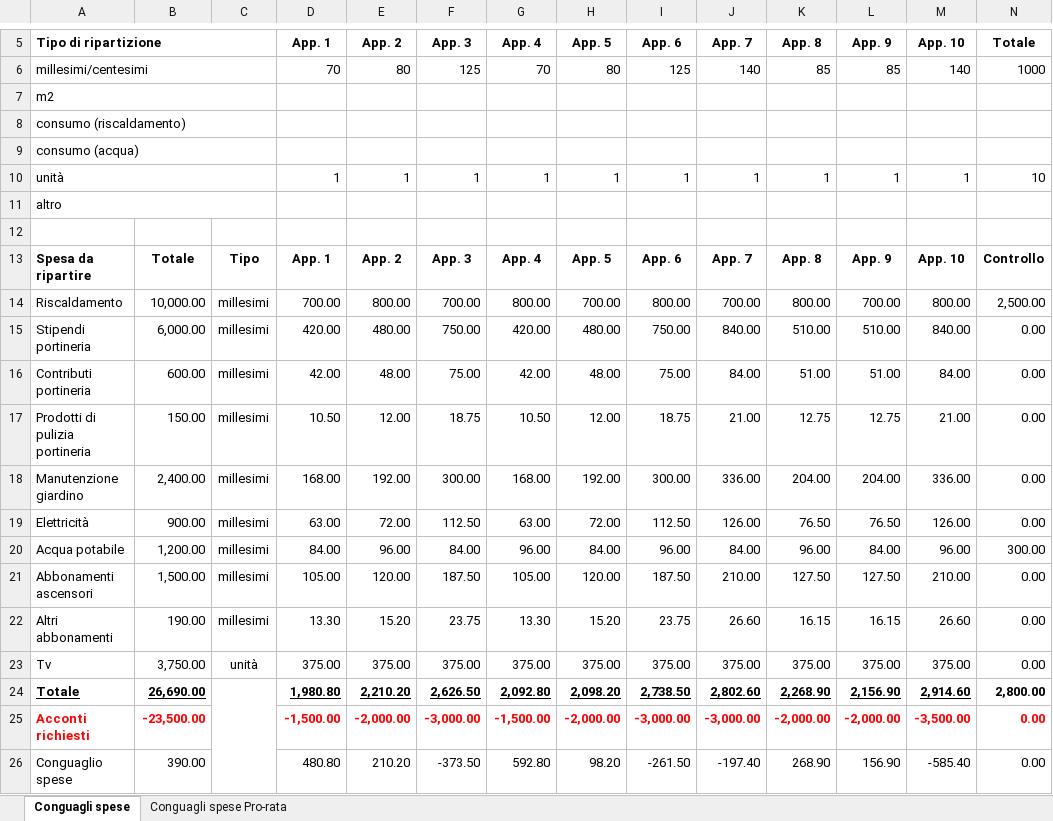
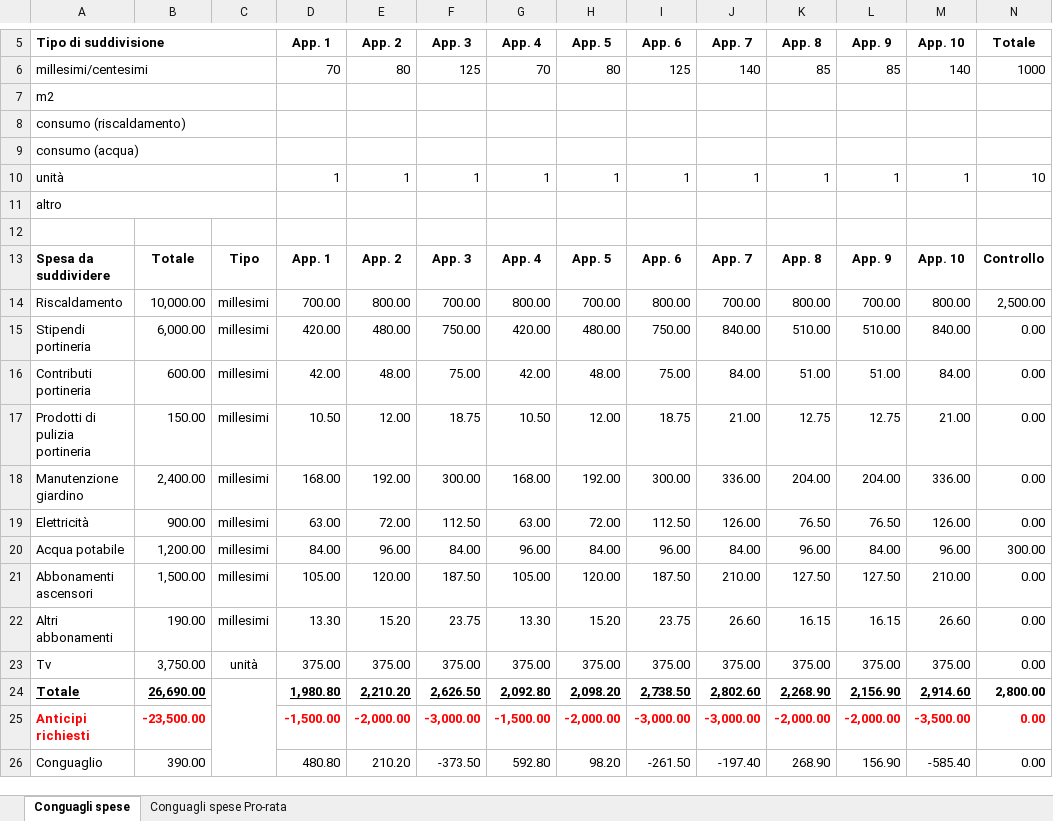
Before and after one commit to BananaAccounting/Universal, an Excel workbook: realestate/documents/RipartizioneSpeseImmobiliariCondomini.xlsx, sheet Conguagli spese, drawn as a sheet; only a part is shown, gaps mark what is left out; values as stored, in another font and other column widths than the file's, no borders; conditional formats not drawn; the diff names each change by its address in the sheet, - before the commit and + after, or states it on an @@ line.

Commit message:
Update RipartizioneSpeseImmobiliariCondomini.xlsx

```diff
--- a/realestate/documents/RipartizioneSpeseImmobiliariCondomini.xlsx (sheet Conguagli spese)
+++ b/realestate/documents/RipartizioneSpeseImmobiliariCondomini.xlsx (sheet Conguagli spese)
-A5: Tipo di ripartizione
+A5: Tipo di suddivisione
-A13 (Tipo di suddivisione): Spesa da ripartire
+A13 (Tipo di suddivisione): Spesa da suddividere
-A25 (Tipo di suddivisione): Acconti richiesti
+A25 (Tipo di suddivisione): Anticipi richiesti
-A26 (Tipo di suddivisione): Conguaglio spese
+A26 (Tipo di suddivisione): Conguaglio
```
Also changed, not shown: sheet Conguagli spese Pro-rata.
